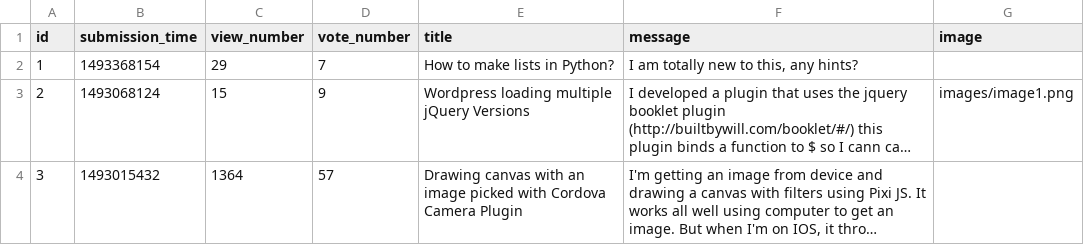
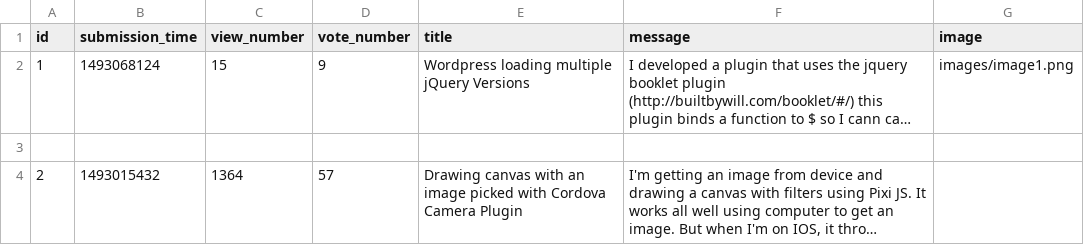
Before and after one commit to SebastianRyndak/Ask-Mate, a CSV file: sample_data/question.csv, drawn as a sheet; long unchanged cells end in …; removed rows and columns are numbered as before the commit, all else as after; the diff names each change by its address in the sheet, - before the commit and + after, or states it on an @@ line.

Commit message:
fixed image

```diff
--- a/sample_data/question.csv
+++ b/sample_data/question.csv
-row 2: 1 | 1493368154 | 29 | 7 | How to make lists in Python? | I am totally new to this, any hints?
-A2 (id): 2
+A2 (id): 1
+row 3: (empty)
-A4 (id): 3
+A4 (id): 2
```
Also changed, not shown: 7 other files.
